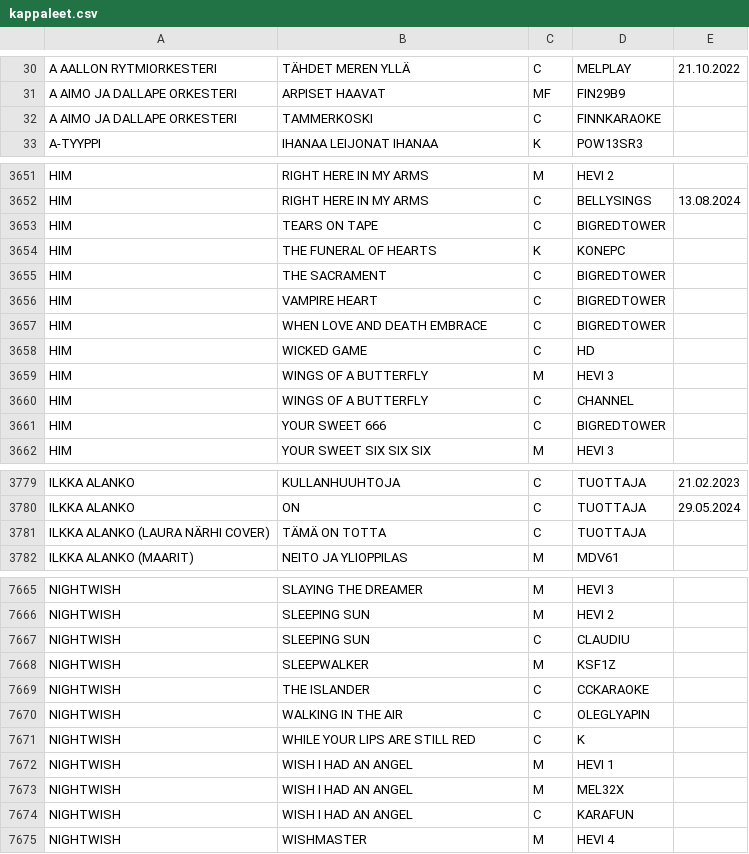
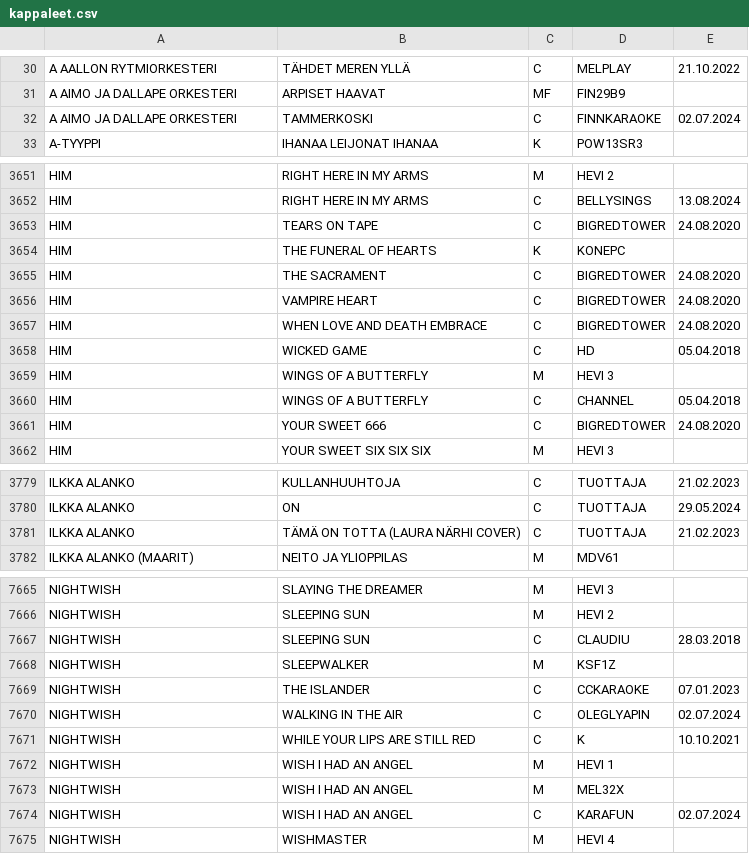
Before and after one commit to LamminHovi/Karaokelista, a CSV file: kappaleet.csv, drawn as a sheet; only a part is shown, gaps mark what is left out; the diff covers the shown part only.

Commit message:
Päivitetty kappaleet.csv

```diff
--- a/kappaleet.csv
+++ b/kappaleet.csv
@@ -31,3 +31,3 @@ A AALLON RYTMIORKESTERI,TÄHDET MEREN YLLÄ,C,MELPLAY,21.10.2022
 A AIMO JA DALLAPE ORKESTERI,ARPISET HAAVAT,MF,FIN29B9,
-A AIMO JA DALLAPE ORKESTERI,TAMMERKOSKI,C,FINNKARAOKE,
+A AIMO JA DALLAPE ORKESTERI,TAMMERKOSKI,C,FINNKARAOKE,02.07.2024
 A-TYYPPI,IHANAA LEIJONAT IHANAA,K,POW13SR3,
@@ -3652,11 +3652,11 @@ HIM,RIGHT HERE IN MY ARMS,M,HEVI 2,
 HIM,RIGHT HERE IN MY ARMS,C,BELLYSINGS,13.08.2024
-HIM,TEARS ON TAPE,C,BIGREDTOWER,
+HIM,TEARS ON TAPE,C,BIGREDTOWER,24.08.2020
 HIM,THE FUNERAL OF HEARTS,K,KONEPC,
-HIM,THE SACRAMENT,C,BIGREDTOWER,
-HIM,VAMPIRE HEART,C,BIGREDTOWER,
-HIM,WHEN LOVE AND DEATH EMBRACE,C,BIGREDTOWER,
-HIM,WICKED GAME,C,HD,
+HIM,THE SACRAMENT,C,BIGREDTOWER,24.08.2020
+HIM,VAMPIRE HEART,C,BIGREDTOWER,24.08.2020
+HIM,WHEN LOVE AND DEATH EMBRACE,C,BIGREDTOWER,24.08.2020
+HIM,WICKED GAME,C,HD,05.04.2018
 HIM,WINGS OF A BUTTERFLY,M,HEVI 3,
-HIM,WINGS OF A BUTTERFLY,C,CHANNEL,
-HIM,YOUR SWEET 666,C,BIGREDTOWER,
+HIM,WINGS OF A BUTTERFLY,C,CHANNEL,05.04.2018
+HIM,YOUR SWEET 666,C,BIGREDTOWER,24.08.2020
 HIM,YOUR SWEET SIX SIX SIX,M,HEVI 3,
@@ -3780,3 +3780,3 @@ ILKKA ALANKO,KULLANHUUHTOJA,C,TUOTTAJA,21.02.2023
 ILKKA ALANKO,ON,C,TUOTTAJA,29.05.2024
-ILKKA ALANKO (LAURA NÄRHI COVER),TÄMÄ ON TOTTA,C,TUOTTAJA,
+ILKKA ALANKO,TÄMÄ ON TOTTA (LAURA NÄRHI COVER),C,TUOTTAJA,21.02.2023
 ILKKA ALANKO (MAARIT),NEITO JA YLIOPPILAS,M,MDV61,
@@ -7666,10 +7666,10 @@ NIGHTWISH,SLAYING THE DREAMER,M,HEVI 3,
 NIGHTWISH,SLEEPING SUN,M,HEVI 2,
-NIGHTWISH,SLEEPING SUN,C,CLAUDIU,
+NIGHTWISH,SLEEPING SUN,C,CLAUDIU,28.03.2018
 NIGHTWISH,SLEEPWALKER,M,KSF1Z,
-NIGHTWISH,THE ISLANDER,C,CCKARAOKE,
-NIGHTWISH,WALKING IN THE AIR,C,OLEGLYAPIN,
-NIGHTWISH,WHILE YOUR LIPS ARE STILL RED,C,K,
+NIGHTWISH,THE ISLANDER,C,CCKARAOKE,07.01.2023
+NIGHTWISH,WALKING IN THE AIR,C,OLEGLYAPIN,02.07.2024
+NIGHTWISH,WHILE YOUR LIPS ARE STILL RED,C,K,10.10.2021
 NIGHTWISH,WISH I HAD AN ANGEL,M,HEVI 1,
 NIGHTWISH,WISH I HAD AN ANGEL,M,MEL32X,
-NIGHTWISH,WISH I HAD AN ANGEL,C,KARAFUN,
+NIGHTWISH,WISH I HAD AN ANGEL,C,KARAFUN,02.07.2024
 NIGHTWISH,WISHMASTER,M,HEVI 4,
```
Also changed, not shown: 71 edited cells elsewhere in this file.
